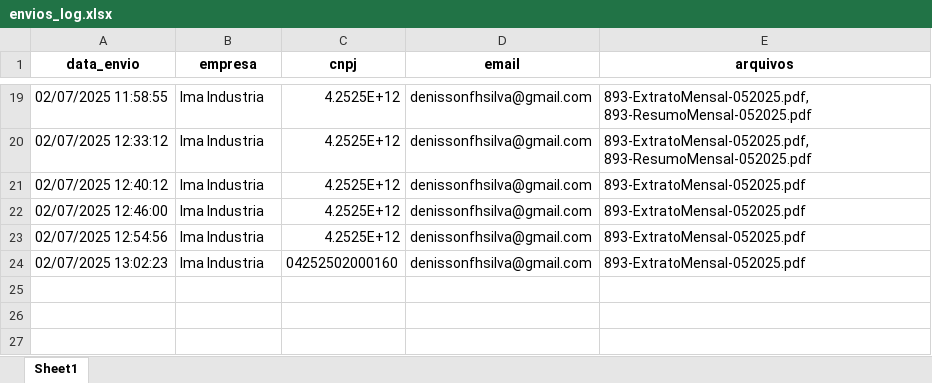
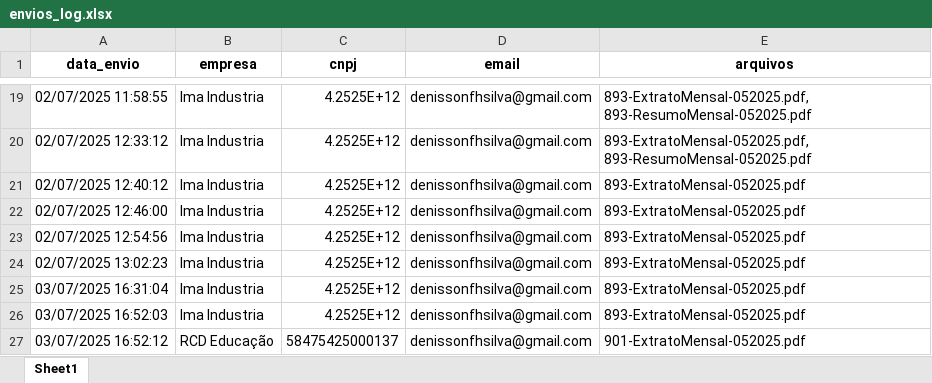
Before and after one commit to DenissonFHSilva/rastreamento-leitura, an Excel workbook: dados/envios_log.xlsx, sheet Sheet1, drawn as a sheet; only a part is shown, gaps mark what is left out; values as stored, in another font and other column widths than the file's, no borders; the diff names each change by its address in the sheet, - before the commit and + after, or states it on an @@ line.

Commit message:
🔁 Restaurando arquivos essenciais para deploy no Render

```diff
--- a/dados/envios_log.xlsx (sheet Sheet1)
+++ b/dados/envios_log.xlsx (sheet Sheet1)
-C24 (cnpj): 04252502000160
+C24 (cnpj): 4.2525E+12
+row 25: 03/07/2025 16:31:04 | Ima Industria | 4.2525E+12 | denissonfhsilva@gmail.com | 893-ExtratoMensal-052025.pdf
+row 26: 03/07/2025 16:52:03 | Ima Industria | 4.2525E+12 | denissonfhsilva@gmail.com | 893-ExtratoMensal-052025.pdf
+row 27: 03/07/2025 16:52:12 | RCD Educação | 58475425000137 | denissonfhsilva@gmail.com | 901-ExtratoMensal-052025.pdf
```
Also changed, not shown: 10 other files.
